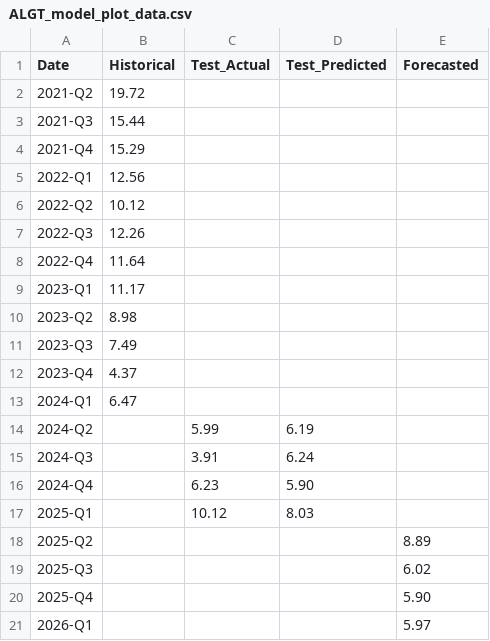
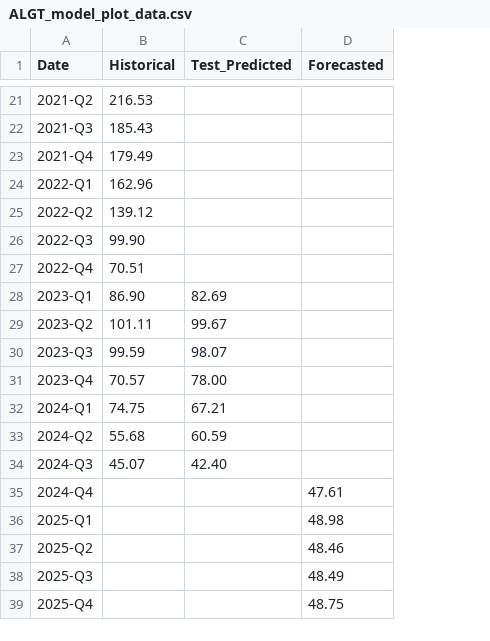
Before and after one commit to nitheshbethur39/flight-forecast-dashboard, a CSV file: public/data/ALGT_model_plot_data.csv, drawn as a sheet; only a part is shown, gaps mark what is left out; removed rows and columns are numbered as before the commit, all else as after; the diff covers the shown part only; the diff names each change by its address in the sheet, - before the commit and + after, or states it on an @@ line.

```diff
--- a/public/data/ALGT_model_plot_data.csv
+++ b/public/data/ALGT_model_plot_data.csv
-column C (Test_Actual), rows 14-17: 5.99 | 3.91 | 6.23 | 10.12
-B21 (Historical): 19.72
+B21 (Historical): 216.53
-B22 (Historical): 15.44
+B22 (Historical): 185.43
-B23 (Historical): 15.29
+B23 (Historical): 179.49
-B24 (Historical): 12.56
+B24 (Historical): 162.96
-B25 (Historical): 10.12
+B25 (Historical): 139.12
-B26 (Historical): 12.26
+B26 (Historical): 99.90
-B27 (Historical): 11.64
+B27 (Historical): 70.51
-B28 (Historical): 11.17
+B28 (Historical): 86.90
-C28 (Test_Predicted): (empty)
+C28 (Test_Predicted): 82.69
-B29 (Historical): 8.98
+B29 (Historical): 101.11
-C29 (Test_Predicted): (empty)
+C29 (Test_Predicted): 99.67
-B30 (Historical): 7.49
+B30 (Historical): 99.59
-C30 (Test_Predicted): (empty)
+C30 (Test_Predicted): 98.07
-B31 (Historical): 4.37
+B31 (Historical): 70.57
-C31 (Test_Predicted): (empty)
+C31 (Test_Predicted): 78.00
-B32 (Historical): 6.47
+B32 (Historical): 74.75
-C32 (Test_Predicted): (empty)
+C32 (Test_Predicted): 67.21
-B33 (Historical): (empty)
+B33 (Historical): 55.68
-C33 (Test_Predicted): 6.19
+C33 (Test_Predicted): 60.59
-B34 (Historical): (empty)
+B34 (Historical): 45.07
-C34 (Test_Predicted): 6.24
+C34 (Test_Predicted): 42.40
-C35 (Test_Predicted): 5.90
+C35 (Test_Predicted): (empty)
-D35 (Forecasted): (empty)
+D35 (Forecasted): 47.61
-C36 (Test_Predicted): 8.03
+C36 (Test_Predicted): (empty)
-D36 (Forecasted): (empty)
+D36 (Forecasted): 48.98
-D37 (Forecasted): 8.89
+D37 (Forecasted): 48.46
-D38 (Forecasted): 6.02
+D38 (Forecasted): 48.49
-D39 (Forecasted): 5.90
+D39 (Forecasted): 48.75
-row 21: 2026-Q1 |  |  |  | 5.97
```
Also changed, not shown: 19 added rows elsewhere in this file, public/data/AAL_model_plot_data.csv.
